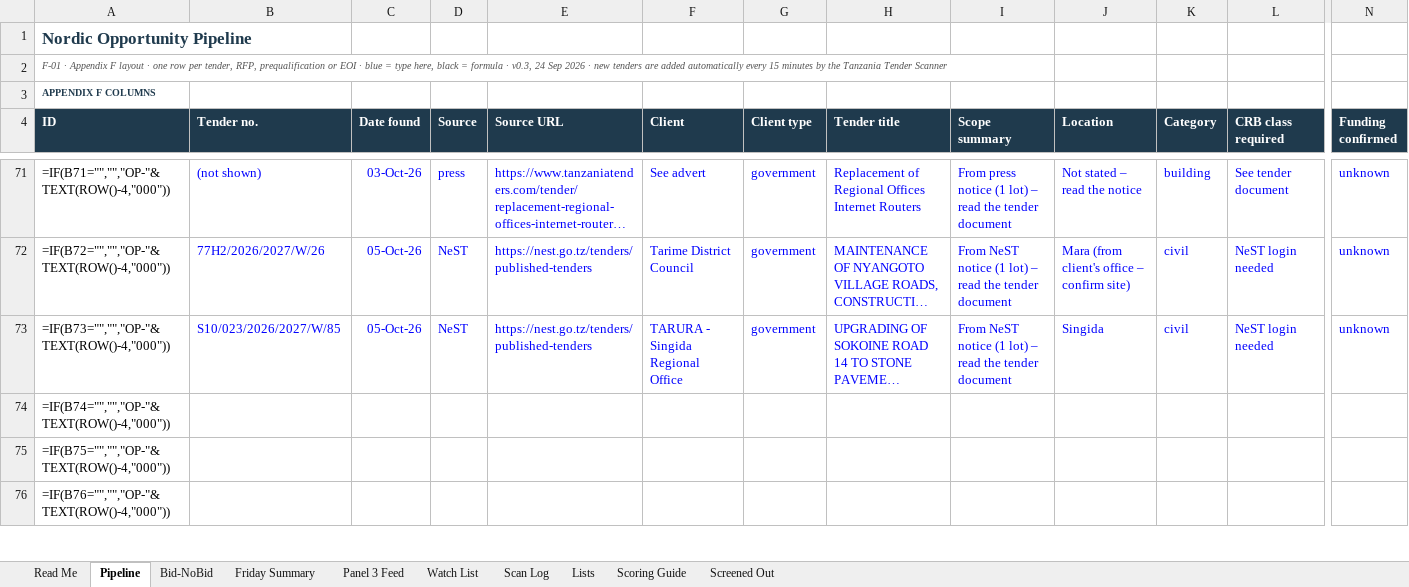
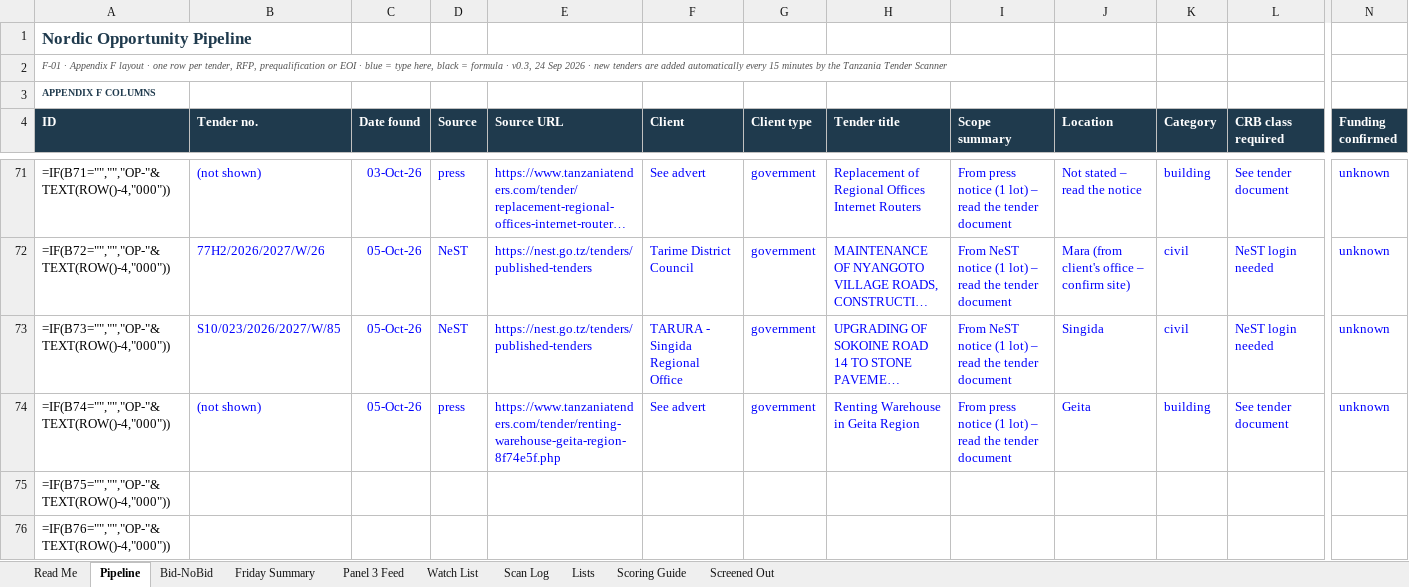
Before and after one commit to frankkashushura/nordic-tender-scanner, an Excel workbook: data/Nordic_Opportunity_Pipeline.xlsx, sheet Pipeline, drawn as a sheet; only a part is shown, gaps mark what is left out; long unchanged cells end in …; values as stored, in another font and other column widths than the file's, no borders; formulas without a stored value are shown as written; conditional formats not drawn; the diff covers the shown part only; the diff names each change by its address in the sheet, - before the commit and + after, or states it on an @@ line.

```diff
--- a/data/Nordic_Opportunity_Pipeline.xlsx (sheet Pipeline)
+++ b/data/Nordic_Opportunity_Pipeline.xlsx (sheet Pipeline)
-B74 (Tender no.): (empty)
+B74 (Tender no.): (not shown)
-C74 (Date found): (empty)
+C74 (Date found): 05-Oct-26
-D74 (Source): (empty)
+D74 (Source): press
-E74 (Source URL): (empty)
+E74 (Source URL): https://www.tanzaniatenders.com/tender/renting-warehouse-geita-region-8f74e5f.php
-F74 (Client): (empty)
+F74 (Client): See advert
-G74 (Client type): (empty)
+G74 (Client type): government
-H74 (Tender title): (empty)
+H74 (Tender title): Renting Warehouse in Geita Region
-I74 (Scope summary): (empty)
+I74 (Scope summary): From press notice (1 lot) – read the tender document
-J74 (Location): (empty)
+J74 (Location): Geita
-K74 (Category): (empty)
+K74 (Category): building
-L74 (CRB class required): (empty)
+L74 (CRB class required): See tender document
-N74 (Funding confirmed): (empty)
+N74 (Funding confirmed): unknown
```
Also changed, not shown: 13 edited cells elsewhere in this sheet, sheet Scan Log, sheet Bid-NoBid, 6 other files.
